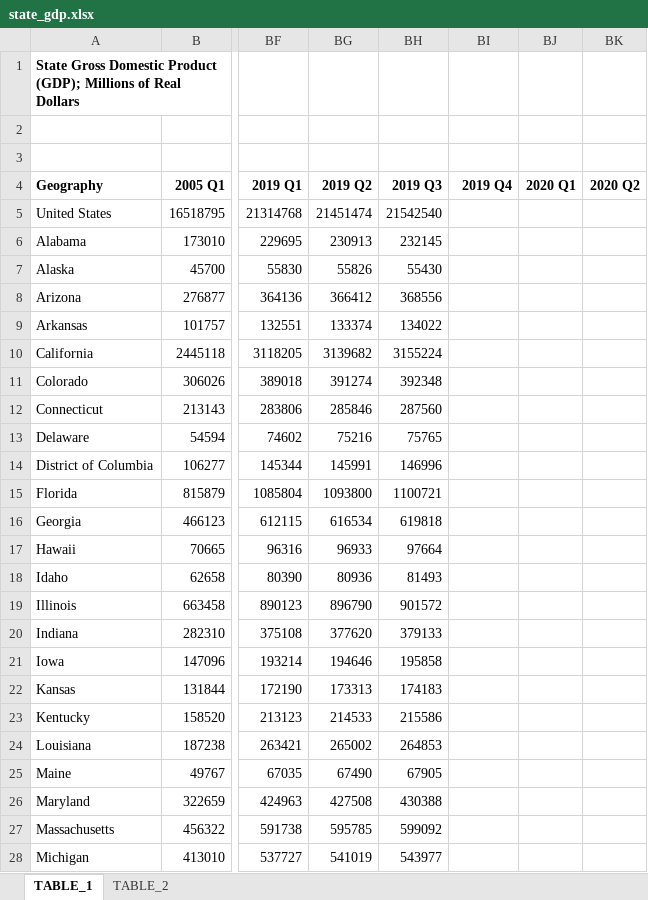
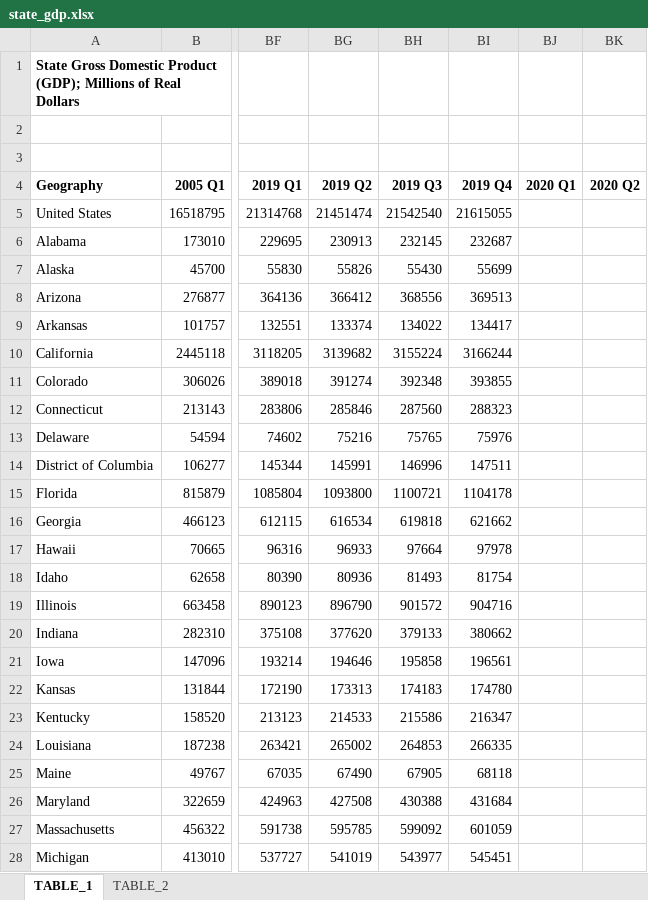
Before and after one commit to UrbanInstitute/state-economic-monitor, an Excel workbook: static/data/source/state_gdp.xlsx, sheet TABLE_1, drawn as a sheet; only a part is shown, gaps mark what is left out; values as stored, in another font and other column widths than the file's, no borders; the diff covers the shown part only; the diff names each change by its address in the sheet, - before the commit and + after, or states it on an @@ line.

```diff
--- a/static/data/source/state_gdp.xlsx (sheet TABLE_1)
+++ b/static/data/source/state_gdp.xlsx (sheet TABLE_1)
-BI5 (2019 Q4): (empty)
+BI5 (2019 Q4): 21615055
-BI6 (2019 Q4): (empty)
+BI6 (2019 Q4): 232687
-BI7 (2019 Q4): (empty)
+BI7 (2019 Q4): 55699
-BI8 (2019 Q4): (empty)
+BI8 (2019 Q4): 369513
-BI9 (2019 Q4): (empty)
+BI9 (2019 Q4): 134417
-BI10 (2019 Q4): (empty)
+BI10 (2019 Q4): 3166244
-BI11 (2019 Q4): (empty)
+BI11 (2019 Q4): 393855
-BI12 (2019 Q4): (empty)
+BI12 (2019 Q4): 288323
-BI13 (2019 Q4): (empty)
+BI13 (2019 Q4): 75976
-BI14 (2019 Q4): (empty)
+BI14 (2019 Q4): 147511
-BI15 (2019 Q4): (empty)
+BI15 (2019 Q4): 1104178
-BI16 (2019 Q4): (empty)
+BI16 (2019 Q4): 621662
-BI17 (2019 Q4): (empty)
+BI17 (2019 Q4): 97978
-BI18 (2019 Q4): (empty)
+BI18 (2019 Q4): 81754
-BI19 (2019 Q4): (empty)
+BI19 (2019 Q4): 904716
-BI20 (2019 Q4): (empty)
+BI20 (2019 Q4): 380662
-BI21 (2019 Q4): (empty)
+BI21 (2019 Q4): 196561
-BI22 (2019 Q4): (empty)
+BI22 (2019 Q4): 174780
-BI23 (2019 Q4): (empty)
+BI23 (2019 Q4): 216347
-BI24 (2019 Q4): (empty)
+BI24 (2019 Q4): 266335
-BI25 (2019 Q4): (empty)
+BI25 (2019 Q4): 68118
-BI26 (2019 Q4): (empty)
+BI26 (2019 Q4): 431684
-BI27 (2019 Q4): (empty)
+BI27 (2019 Q4): 601059
-BI28 (2019 Q4): (empty)
+BI28 (2019 Q4): 545451
```
Also changed, not shown: 28 edited cells elsewhere in this sheet, sheet TABLE_2, 8 other files.
